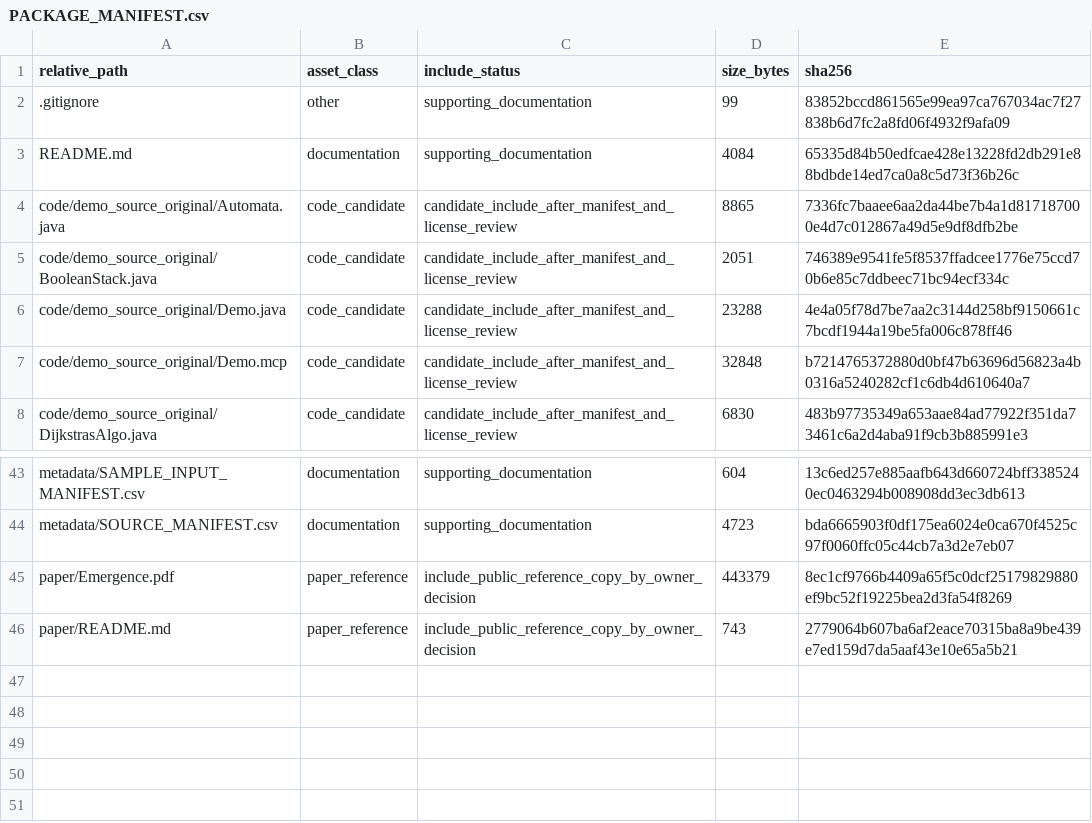
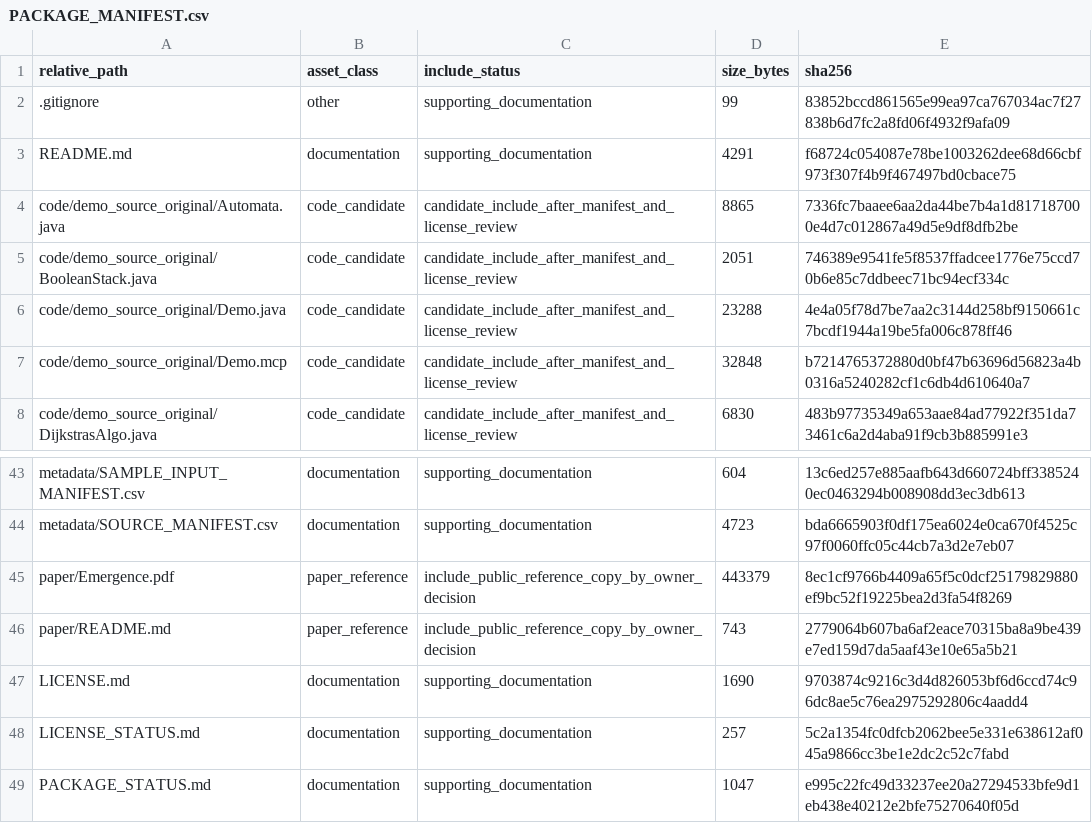
Before and after one commit to dlevinson/paper-2005-09-the-emergence-of-hierarchy-in-transportation-networks, a CSV file: PACKAGE_MANIFEST.csv, drawn as a sheet; only a part is shown, gaps mark what is left out.

Commit message:
Add operative repository license

```diff
--- a/PACKAGE_MANIFEST.csv
+++ b/PACKAGE_MANIFEST.csv
@@ -2,3 +2,3 @@ relative_path,asset_class,include_status,size_bytes,sha256
 .gitignore,other,supporting_documentation,99,83852bccd861565e99ea97ca767034ac7f27838b6d7fc2a8fd06f4932f9afa09
-README.md,documentation,supporting_documentation,4084,65335d84b50edfcae428e13228fd2db291e88bdbde14ed7ca0a8c5d73f36b26c
+README.md,documentation,supporting_documentation,4291,f68724c054087e78be1003262dee68d66cbf973f307f4b9f467497bd0cbace75
 code/demo_source_original/Automata.java,code_candidate,candidate_include_after_manifest_and_license_review,8865,7336fc7baaee6aa2da44be7b4a1d817187000e4d7c012867a49d5e9df8dfb2be
@@ -46 +46,4 @@ paper/Emergence.pdf,paper_reference,include_public_reference_copy_by_owner_decis
 paper/README.md,paper_reference,include_public_reference_copy_by_owner_decision,743,2779064b607ba6af2eace70315ba8a9be439e7ed159d7da5aaf43e10e65a5b21
+LICENSE.md,documentation,supporting_documentation,1690,9703874c9216c3d4d826053bf6d6ccd74c96dc8ae5c76ea2975292806c4aadd4
+LICENSE_STATUS.md,documentation,supporting_documentation,257,5c2a1354fc0dfcb2062bee5e331e638612af045a9866cc3be1e2dc2c52c7fabd
+PACKAGE_STATUS.md,documentation,supporting_documentation,1047,e995c22fc49d33237ee20a27294533bfe9d1eb438e40212e2bfe75270640f05d
```
Also changed, not shown: 4 other files.
